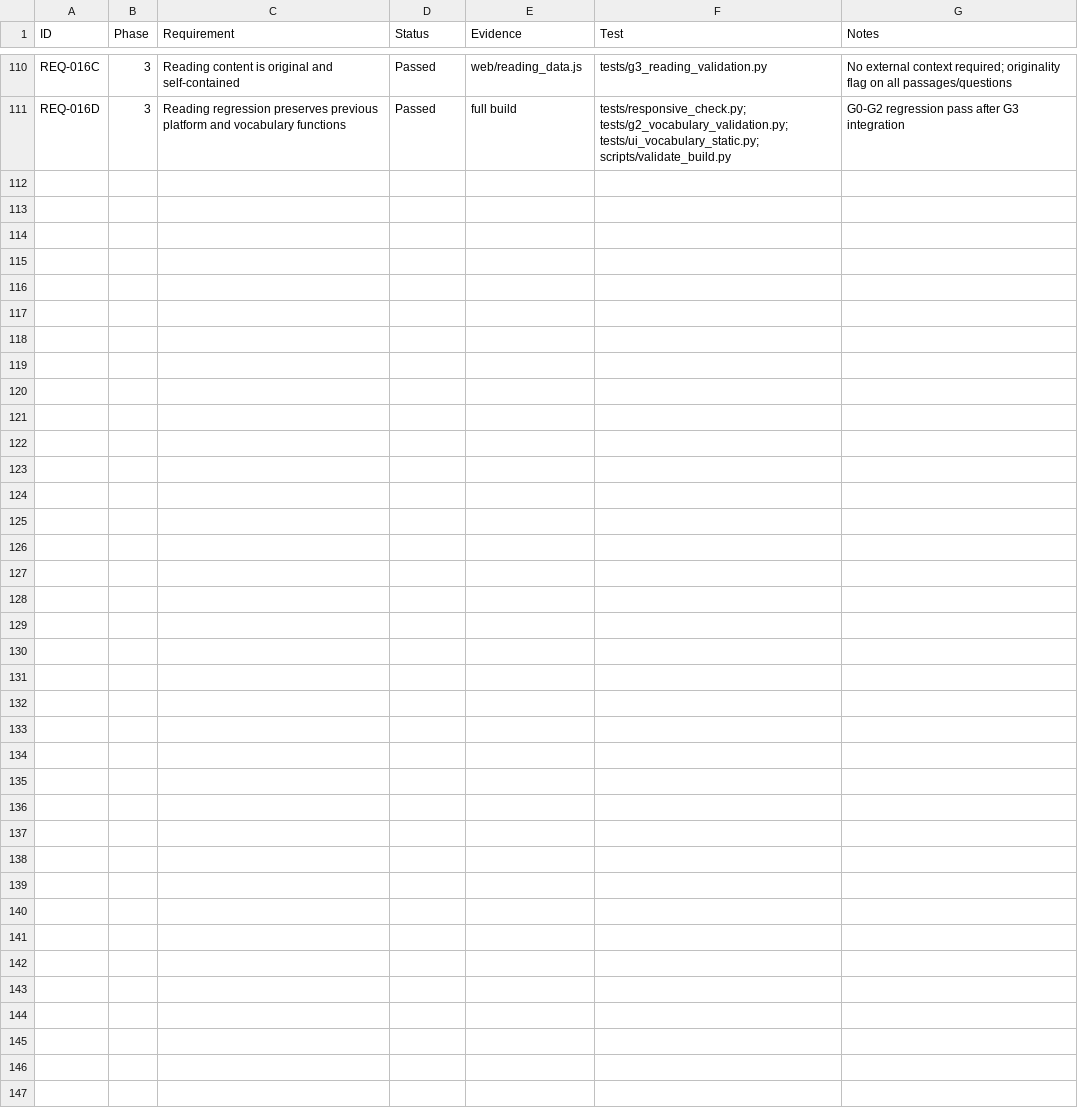
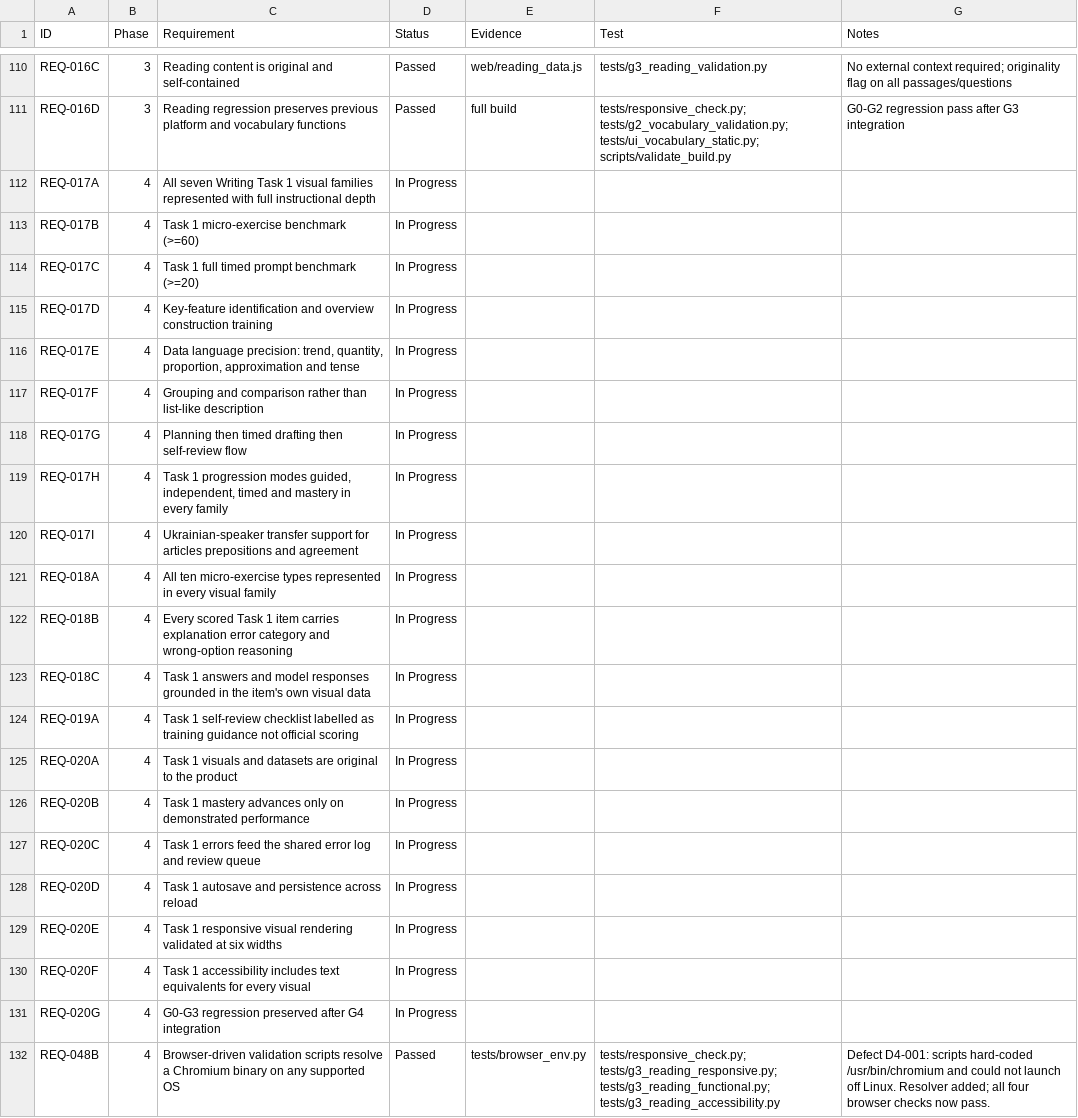
Before and after one commit to daltonank/ielts-study-guide, a CSV file: docs/requirements_ledger.csv, drawn as a sheet; only a part is shown, gaps mark what is left out.

```diff
--- a/docs/requirements_ledger.csv
+++ b/docs/requirements_ledger.csv
@@ -111 +111,22 @@ REQ-016C,3,Reading content is original and self-contained,Passed,web/reading_dat
 REQ-016D,3,Reading regression preserves previous platform and vocabulary functions,Passed,full build,tests/responsive_check.py; tests/g2_vocabulary_validation.py; tests/ui_vocabulary_static.py; scripts/validate_build.py,G0-G2 regression pass after G3 integration
+REQ-017A,4,"All seven Writing Task 1 visual families represented with full instructional depth",In Progress,,,
+REQ-017B,4,Task 1 micro-exercise benchmark (>=60),In Progress,,,
+REQ-017C,4,Task 1 full timed prompt benchmark (>=20),In Progress,,,
+REQ-017D,4,Key-feature identification and overview construction training,In Progress,,,
+REQ-017E,4,"Data language precision: trend, quantity, proportion, approximation and tense",In Progress,,,
+REQ-017F,4,Grouping and comparison rather than list-like description,In Progress,,,
+REQ-017G,4,Planning then timed drafting then self-review flow,In Progress,,,
+REQ-017H,4,"Task 1 progression modes guided, independent, timed and mastery in every family",In Progress,,,
+REQ-017I,4,Ukrainian-speaker transfer support for articles prepositions and agreement,In Progress,,,
+REQ-018A,4,All ten micro-exercise types represented in every visual family,In Progress,,,
+REQ-018B,4,Every scored Task 1 item carries explanation error category and wrong-option reasoning,In Progress,,,
+REQ-018C,4,Task 1 answers and model responses grounded in the item's own visual data,In Progress,,,
+REQ-019A,4,Task 1 self-review checklist labelled as training guidance not official scoring,In Progress,,,
+REQ-020A,4,Task 1 visuals and datasets are original to the product,In Progress,,,
+REQ-020B,4,Task 1 mastery advances only on demonstrated performance,In Progress,,,
+REQ-020C,4,Task 1 errors feed the shared error log and review queue,In Progress,,,
+REQ-020D,4,Task 1 autosave and persistence across reload,In Progress,,,
+REQ-020E,4,Task 1 responsive visual rendering validated at six widths,In Progress,,,
+REQ-020F,4,Task 1 accessibility includes text equivalents for every visual,In Progress,,,
+REQ-020G,4,G0-G3 regression preserved after G4 integration,In Progress,,,
+REQ-048B,4,Browser-driven validation scripts resolve a Chromium binary on any supported OS,Passed,tests/browser_env.py,tests/responsive_check.py; tests/g3_reading_responsive.py; tests/g3_reading_functional.py; tests/g3_reading_accessibility.py,"Defect D4-001: scripts hard-coded /usr/bin/chromium and could not launch off Linux. Resolver added; all four browser checks now pass."
```
Also changed, not shown: 9 other files.
